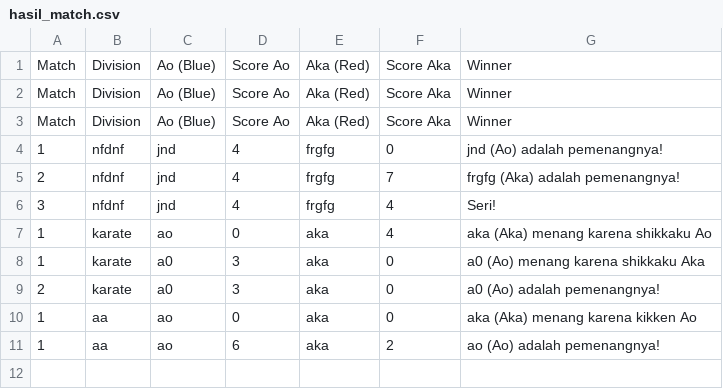
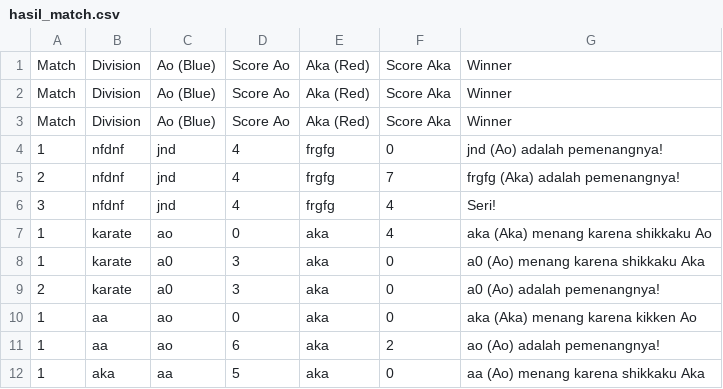
Before and after one commit to PututArli/project_tkinter, a CSV file: hasil_match.csv, drawn as a sheet; the diff names each change by its address in the sheet, - before the commit and + after, or states it on an @@ line.

```diff
--- a/hasil_match.csv
+++ b/hasil_match.csv
+row 12: 1 | aka | aa | 5 | aka | 0 | aa (Ao) menang karena shikkaku Aka
```
Also changed, not shown: 1 other file.
